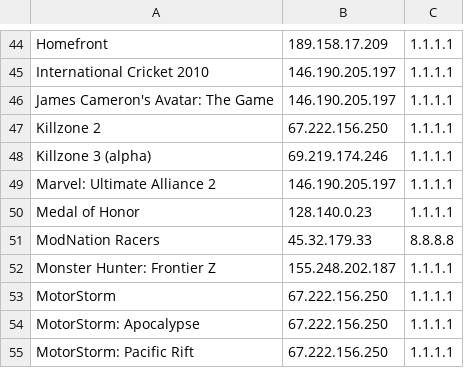
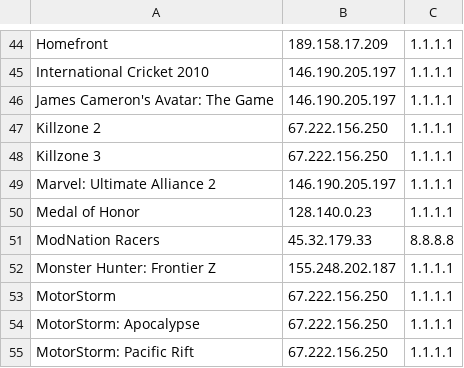
Before and after one commit to ravagegamer74-design/SirDNS, a CSV file: profiles.csv, drawn as a sheet; only a part is shown, gaps mark what is left out.

Commit message:
profiles.csv

```diff
--- a/profiles.csv
+++ b/profiles.csv
@@ -47,3 +47,3 @@ James Cameron's Avatar: The Game,146.190.205.197,1.1.1.1
 Killzone 2,67.222.156.250,1.1.1.1
-Killzone 3 (alpha),69.219.174.246,1.1.1.1
+Killzone 3,67.222.156.250,1.1.1.1
 Marvel: Ultimate Alliance 2,146.190.205.197,1.1.1.1
```
